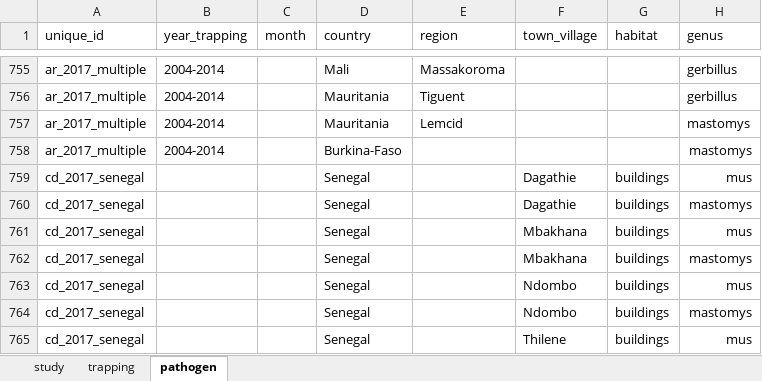
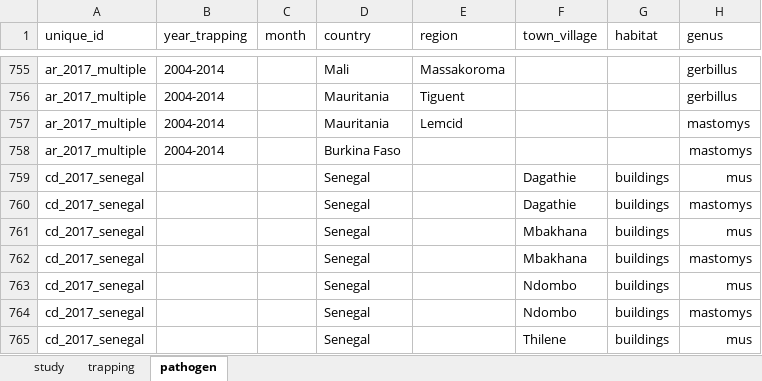
Before and after one commit to DidDrog11/scoping_review, an Excel workbook: data_download/included_studies.xlsx, sheet pathogen, drawn as a sheet; only a part is shown, gaps mark what is left out; values as stored, in another font and other column widths than the file's, no borders; charts and pictures not drawn; the diff names each change by its address in the sheet, - before the commit and + after, or states it on an @@ line.

```diff
--- a/data_download/included_studies.xlsx (sheet pathogen)
+++ b/data_download/included_studies.xlsx (sheet pathogen)
-D758 (country): Burkina-Faso
+D758 (country): Burkina Faso
```
Also changed, not shown: sheet trapping, 31 other files.
